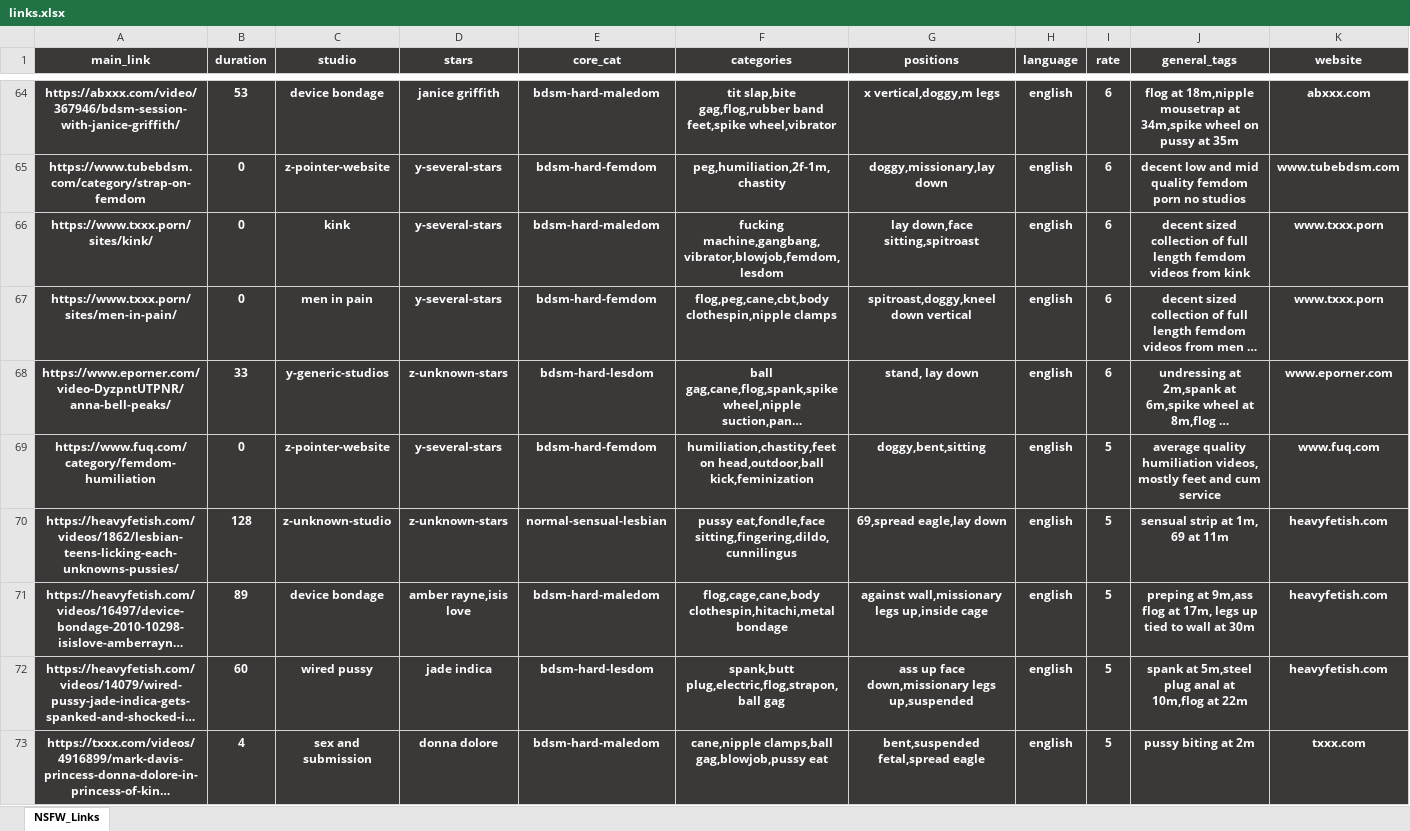
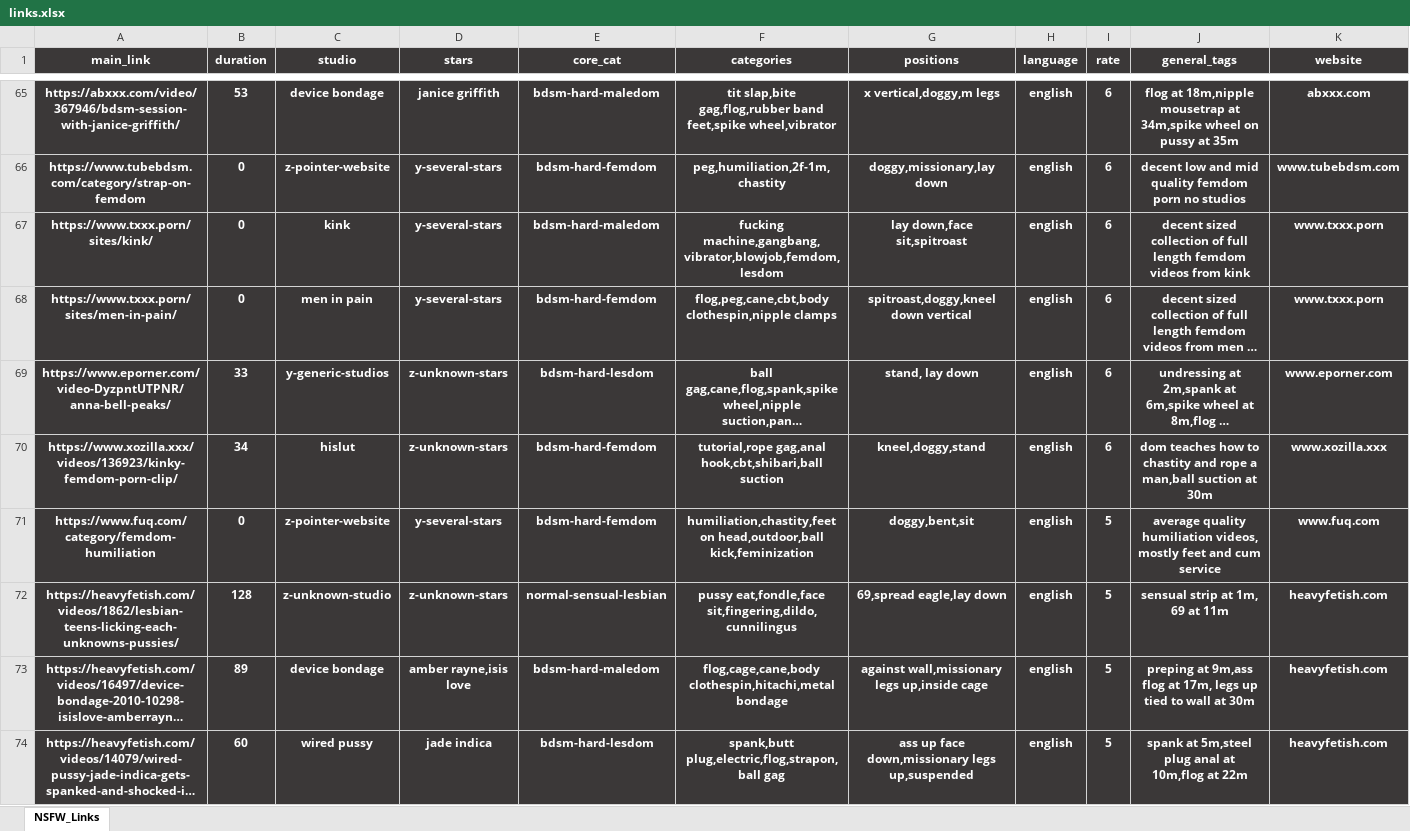
Before and after one commit to winnercoco/linkboardv2, an Excel workbook: data/links.xlsx, sheet NSFW_Links, drawn as a sheet; only a part is shown, gaps mark what is left out; the shorter side is filled out with more unchanged rows; long unchanged cells end in …; values as stored, in another font and other column widths than the file's, no borders; conditional formats not drawn; addresses are those after the commit; the diff covers the shown part only; the diff names each change by its address in the sheet, - before the commit and + after, or states it on an @@ line.

```diff
--- a/data/links.xlsx (sheet NSFW_Links)
+++ b/data/links.xlsx (sheet NSFW_Links)
-G67 (positions): lay down,face sitting,spitroast
+G67 (positions): lay down,face sit,spitroast
+row 70: https://www.xozilla.xxx/videos/136923/kinky-femdom-porn-clip/ | 34 | hislut | z-unknown-stars | bdsm-hard-femdom | tutorial,rope gag,anal hook,cbt,shibari,ball suction | kneel,doggy,stand | english | 6 | dom teaches how to chastity and rope a man,ball suction at 30m | www.xozilla.xxx
-G71 (positions): doggy,bent,sitting
+G71 (positions): doggy,bent,sit
-F72 (categories): pussy eat,fondle,face sitting,fingering,dildo,cunnilingus
+F72 (categories): pussy eat,fondle,face sit,fingering,dildo,cunnilingus
```
Also changed, not shown: 2 added rows and 22 edited cells elsewhere in this sheet, formulas that keep their value, data/master_links.xlsx, 3 other files.
